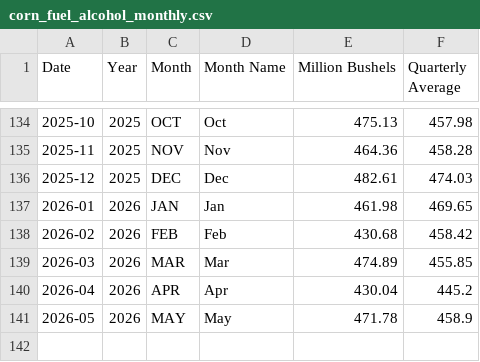
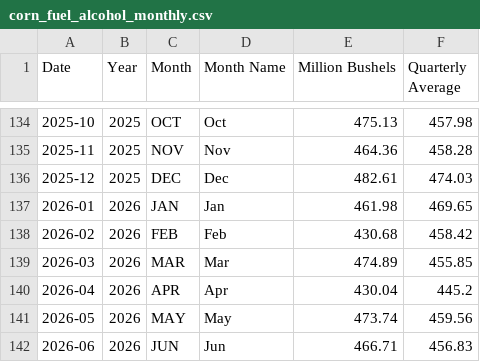
Before and after one commit to hruck/growthenergy-dashboard-data, a CSV file: agriculture/corn_fuel_alcohol_monthly.csv, drawn as a sheet; only a part is shown, gaps mark what is left out.

Commit message:
datahub monthly refresh 2026-08-11 [runner]

```diff
--- a/agriculture/corn_fuel_alcohol_monthly.csv
+++ b/agriculture/corn_fuel_alcohol_monthly.csv
@@ -140,2 +140,3 @@ Date,Year,Month,Month Name,Million Bushels,Quarterly Average
 2026-04,2026,APR,Apr,430.04,445.2
-2026-05,2026,MAY,May,471.78,458.9
+2026-05,2026,MAY,May,473.74,459.56
+2026-06,2026,JUN,Jun,466.71,456.83
```
Also changed, not shown: agriculture/sorghum_fuel_alcohol_monthly.csv, production/ethanol_blend_rate_monthly.csv, 11 other files.
